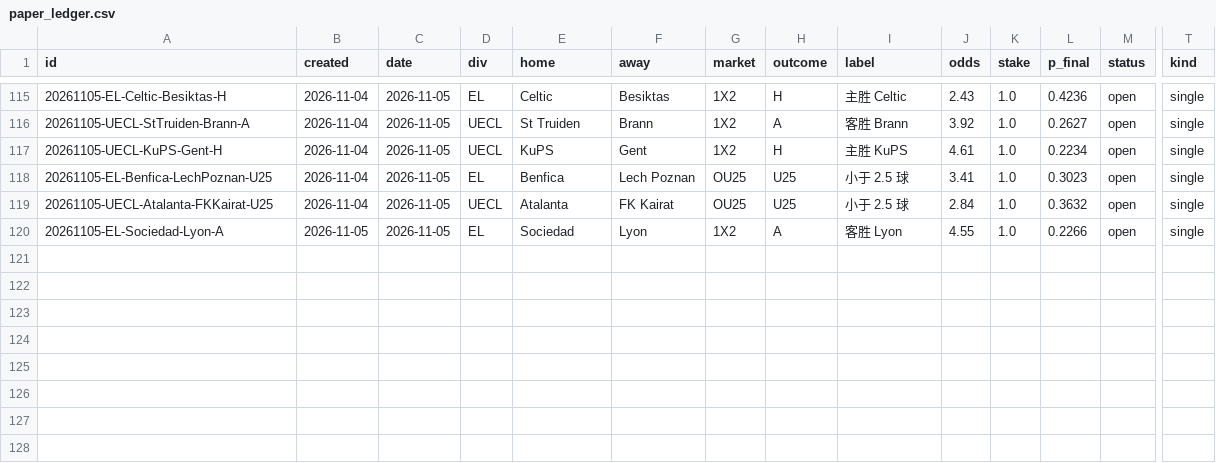
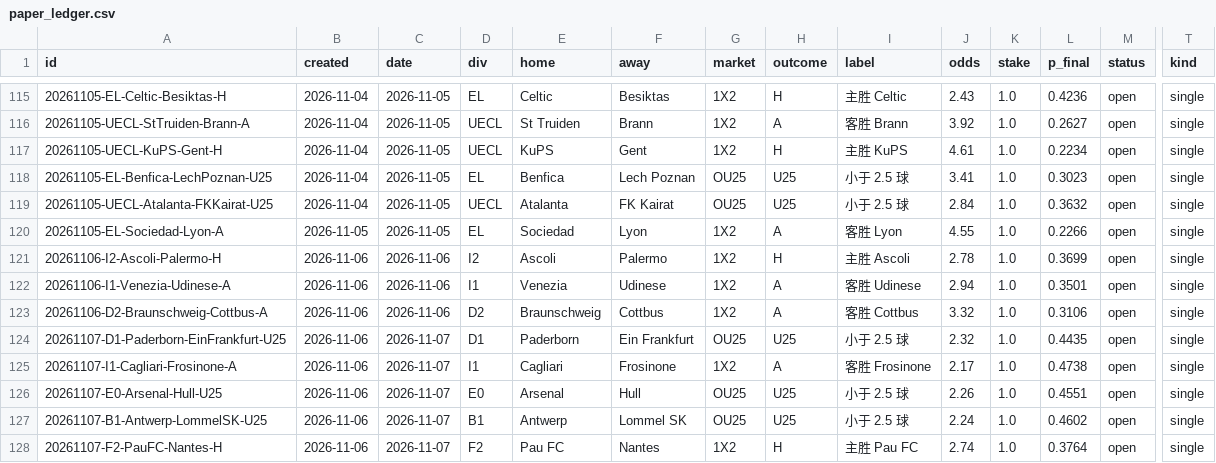
Before and after one commit to PingdaShen/tipico-analysis-bot, a CSV file: bets/paper_ledger.csv, drawn as a sheet; only a part is shown, gaps mark what is left out; rows hold the shown columns only; the diff names each change by its address in the sheet, - before the commit and + after, or states it on an @@ line.

```diff
--- a/bets/paper_ledger.csv
+++ b/bets/paper_ledger.csv
+row 121: 20261106-I2-Ascoli-Palermo-H | 2026-11-06 | 2026-11-06 | I2 | Ascoli | Palermo | 1X2 | H | 主胜 Ascoli | 2.78 | 1.0 | 0.3699 | open | single
+row 122: 20261106-I1-Venezia-Udinese-A | 2026-11-06 | 2026-11-06 | I1 | Venezia | Udinese | 1X2 | A | 客胜 Udinese | 2.94 | 1.0 | 0.3501 | open | single
+row 123: 20261106-D2-Braunschweig-Cottbus-A | 2026-11-06 | 2026-11-06 | D2 | Braunschweig | Cottbus | 1X2 | A | 客胜 Cottbus | 3.32 | 1.0 | 0.3106 | open | single
+row 124: 20261107-D1-Paderborn-EinFrankfurt-U25 | 2026-11-06 | 2026-11-07 | D1 | Paderborn | Ein Frankfurt | OU25 | U25 | 小于 2.5 球 | 2.32 | 1.0 | 0.4435 | open | single
+row 125: 20261107-I1-Cagliari-Frosinone-A | 2026-11-06 | 2026-11-07 | I1 | Cagliari | Frosinone | 1X2 | A | 客胜 Frosinone | 2.17 | 1.0 | 0.4738 | open | single
+row 126: 20261107-E0-Arsenal-Hull-U25 | 2026-11-06 | 2026-11-07 | E0 | Arsenal | Hull | OU25 | U25 | 小于 2.5 球 | 2.26 | 1.0 | 0.4551 | open | single
+row 127: 20261107-B1-Antwerp-LommelSK-U25 | 2026-11-06 | 2026-11-07 | B1 | Antwerp | Lommel SK | OU25 | U25 | 小于 2.5 球 | 2.24 | 1.0 | 0.4602 | open | single
+row 128: 20261107-F2-PauFC-Nantes-H | 2026-11-06 | 2026-11-07 | F2 | Pau FC | Nantes | 1X2 | H | 主胜 Pau FC | 2.74 | 1.0 | 0.3764 | open | single
```
Also changed, not shown: 4 other files.
